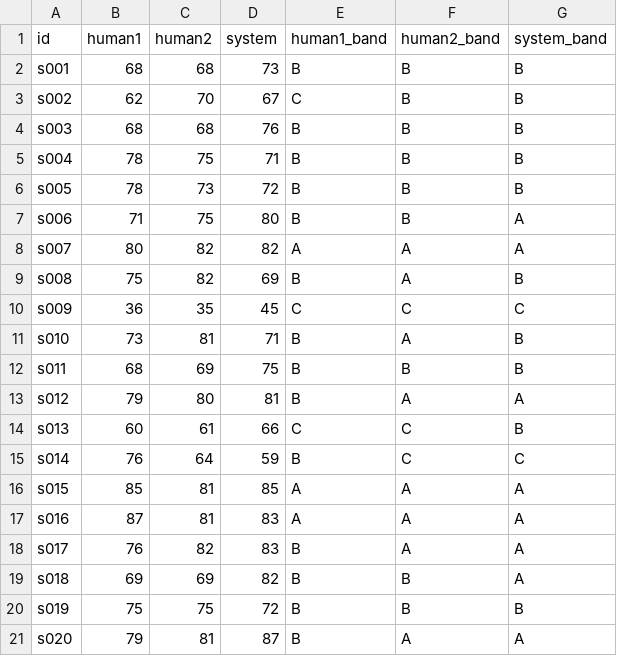
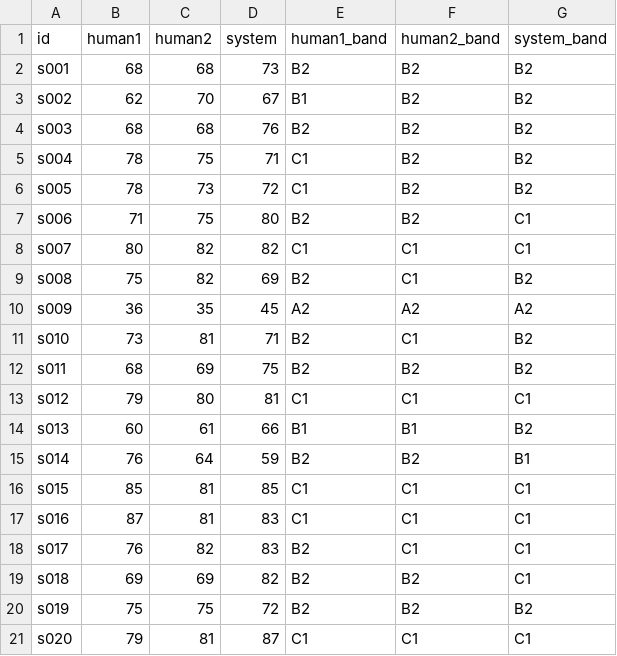
Before and after one commit to lingxing0606/speakpal, a CSV file: evaluation/demo_data.csv, drawn as a sheet.

Commit message:
Add band/CEFR conversion layer and system-band agreement metrics

```diff
--- a/evaluation/demo_data.csv
+++ b/evaluation/demo_data.csv
@@ -1,21 +1,21 @@
 id,human1,human2,system,human1_band,human2_band,system_band
-s001,68,68,73,B,B,B
-s002,62,70,67,C,B,B
-s003,68,68,76,B,B,B
-s004,78,75,71,B,B,B
-s005,78,73,72,B,B,B
-s006,71,75,80,B,B,A
-s007,80,82,82,A,A,A
-s008,75,82,69,B,A,B
-s009,36,35,45,C,C,C
-s010,73,81,71,B,A,B
-s011,68,69,75,B,B,B
-s012,79,80,81,B,A,A
-s013,60,61,66,C,C,B
-s014,76,64,59,B,C,C
-s015,85,81,85,A,A,A
-s016,87,81,83,A,A,A
-s017,76,82,83,B,A,A
-s018,69,69,82,B,B,A
-s019,75,75,72,B,B,B
-s020,79,81,87,B,A,A
+s001,68,68,73,B2,B2,B2
+s002,62,70,67,B1,B2,B2
+s003,68,68,76,B2,B2,B2
+s004,78,75,71,C1,B2,B2
+s005,78,73,72,C1,B2,B2
+s006,71,75,80,B2,B2,C1
+s007,80,82,82,C1,C1,C1
+s008,75,82,69,B2,C1,B2
+s009,36,35,45,A2,A2,A2
+s010,73,81,71,B2,C1,B2
+s011,68,69,75,B2,B2,B2
+s012,79,80,81,C1,C1,C1
+s013,60,61,66,B1,B1,B2
+s014,76,64,59,B2,B2,B1
+s015,85,81,85,C1,C1,C1
+s016,87,81,83,C1,C1,C1
+s017,76,82,83,B2,C1,C1
+s018,69,69,82,B2,B2,C1
+s019,75,75,72,B2,B2,B2
+s020,79,81,87,C1,C1,C1
```
Also changed, not shown: 5 other files.
